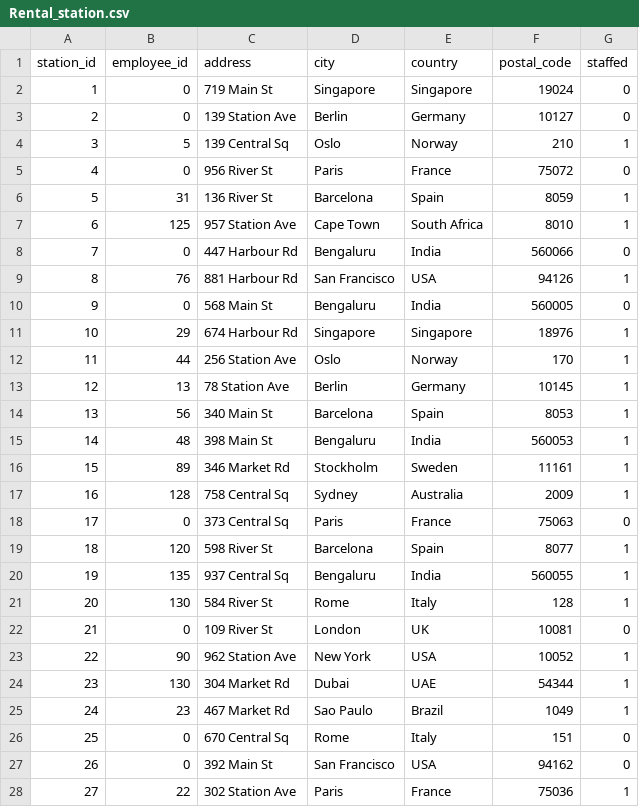
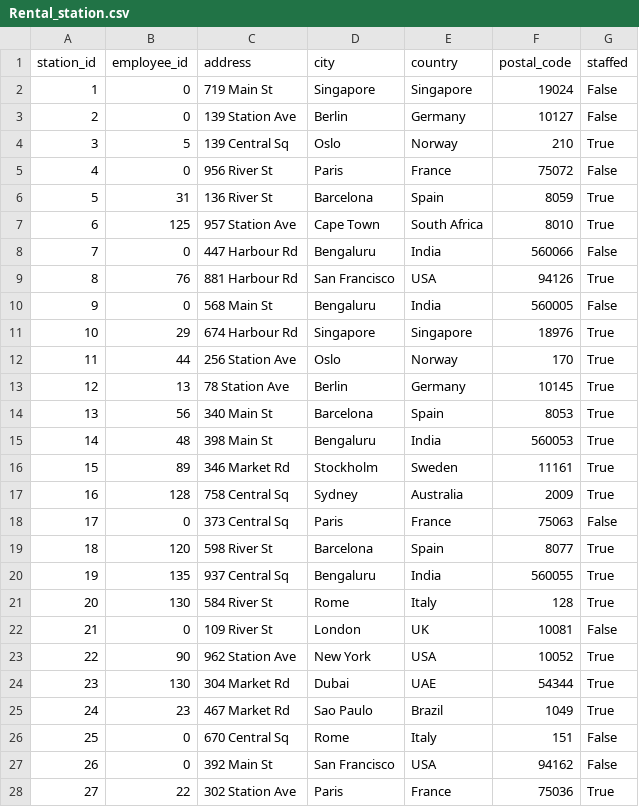
Before and after one commit to GH-Juuso/Milestone-project-1, a CSV file: Rental_station.csv, drawn as a sheet; only a part is shown; the diff covers the shown part only.

Commit message:
Rental_sation staff fix (boolean value)

```diff
--- a/Rental_station.csv
+++ b/Rental_station.csv
@@ -1,28 +1,28 @@
 station_id,employee_id,address,city,country,postal_code,staffed
-1,0,719 Main St,Singapore,Singapore,19024,0
-2,0,139 Station Ave,Berlin,Germany,10127,0
-3,5,139 Central Sq,Oslo,Norway,210,1
-4,0,956 River St,Paris,France,75072,0
-5,31,136 River St,Barcelona,Spain,8059,1
-6,125,957 Station Ave,Cape Town,South Africa,8010,1
-7,0,447 Harbour Rd,Bengaluru,India,560066,0
-8,76,881 Harbour Rd,San Francisco,USA,94126,1
-9,0,568 Main St,Bengaluru,India,560005,0
-10,29,674 Harbour Rd,Singapore,Singapore,18976,1
-11,44,256 Station Ave,Oslo,Norway,170,1
-12,13,78 Station Ave,Berlin,Germany,10145,1
-13,56,340 Main St,Barcelona,Spain,8053,1
-14,48,398 Main St,Bengaluru,India,560053,1
-15,89,346 Market Rd,Stockholm,Sweden,11161,1
-16,128,758 Central Sq,Sydney,Australia,2009,1
-17,0,373 Central Sq,Paris,France,75063,0
-18,120,598 River St,Barcelona,Spain,8077,1
-19,135,937 Central Sq,Bengaluru,India,560055,1
-20,130,584 River St,Rome,Italy,128,1
-21,0,109 River St,London,UK,10081,0
-22,90,962 Station Ave,New York,USA,10052,1
-23,130,304 Market Rd,Dubai,UAE,54344,1
-24,23,467 Market Rd,Sao Paulo,Brazil,1049,1
-25,0,670 Central Sq,Rome,Italy,151,0
-26,0,392 Main St,San Francisco,USA,94162,0
-27,22,302 Station Ave,Paris,France,75036,1
+1,0,719 Main St,Singapore,Singapore,19024,False
+2,0,139 Station Ave,Berlin,Germany,10127,False
+3,5,139 Central Sq,Oslo,Norway,210,True
+4,0,956 River St,Paris,France,75072,False
+5,31,136 River St,Barcelona,Spain,8059,True
+6,125,957 Station Ave,Cape Town,South Africa,8010,True
+7,0,447 Harbour Rd,Bengaluru,India,560066,False
+8,76,881 Harbour Rd,San Francisco,USA,94126,True
+9,0,568 Main St,Bengaluru,India,560005,False
+10,29,674 Harbour Rd,Singapore,Singapore,18976,True
+11,44,256 Station Ave,Oslo,Norway,170,True
+12,13,78 Station Ave,Berlin,Germany,10145,True
+13,56,340 Main St,Barcelona,Spain,8053,True
+14,48,398 Main St,Bengaluru,India,560053,True
+15,89,346 Market Rd,Stockholm,Sweden,11161,True
+16,128,758 Central Sq,Sydney,Australia,2009,True
+17,0,373 Central Sq,Paris,France,75063,False
+18,120,598 River St,Barcelona,Spain,8077,True
+19,135,937 Central Sq,Bengaluru,India,560055,True
+20,130,584 River St,Rome,Italy,128,True
+21,0,109 River St,London,UK,10081,False
+22,90,962 Station Ave,New York,USA,10052,True
+23,130,304 Market Rd,Dubai,UAE,54344,True
+24,23,467 Market Rd,Sao Paulo,Brazil,1049,True
+25,0,670 Central Sq,Rome,Italy,151,False
+26,0,392 Main St,San Francisco,USA,94162,False
+27,22,302 Station Ave,Paris,France,75036,True
```
Also changed, not shown: 173 edited cells elsewhere in this file.
